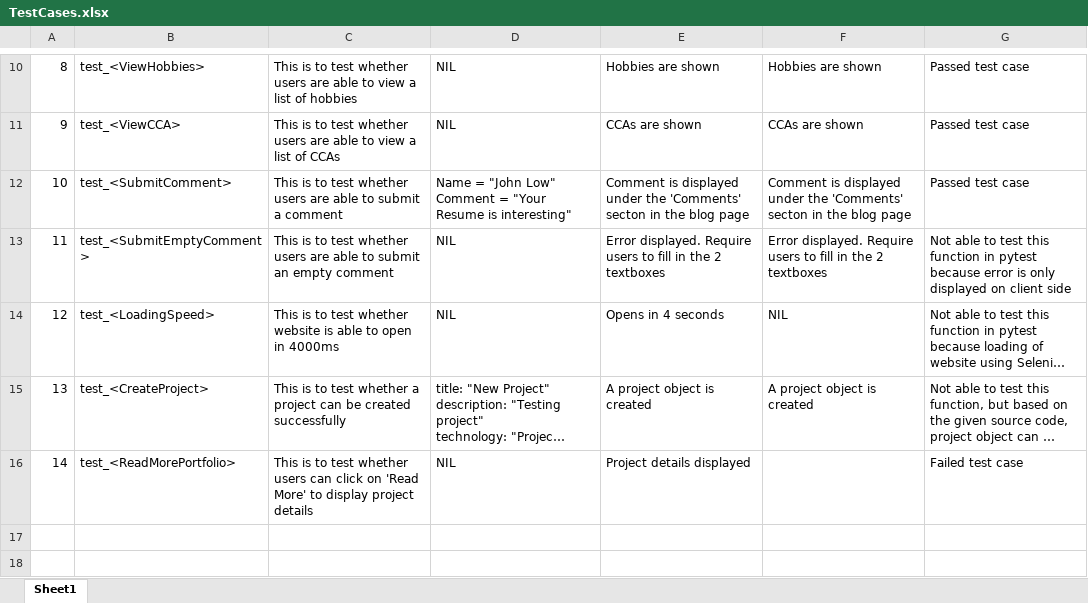
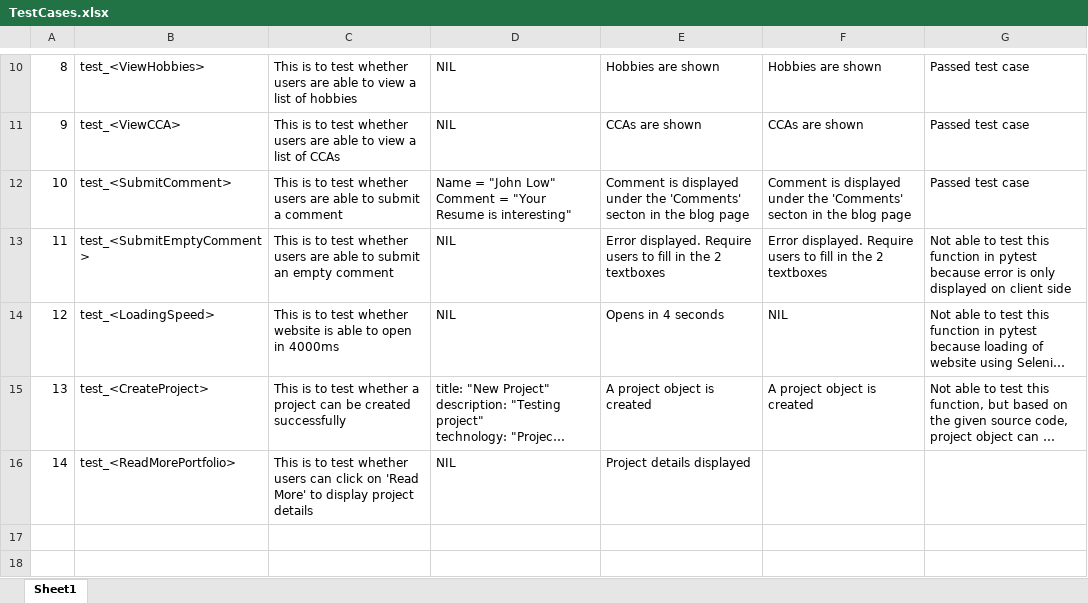
Before and after one commit to hsiaojietng/ETI-CA1, an Excel workbook: TestCases.xlsx, sheet Sheet1, drawn as a sheet; only a part is shown, gaps mark what is left out; long unchanged cells end in …; values as stored, in another font and other column widths than the file's, no borders; the diff names each change by its address in the sheet, - before the commit and + after, or states it on an @@ line.

Commit message:
Created codes for test case ReadMoreProject

```diff
--- a/TestCases.xlsx (sheet Sheet1)
+++ b/TestCases.xlsx (sheet Sheet1)
-G16: Failed test case
+G16: (empty)
```
Also changed, not shown: 2 other files.
